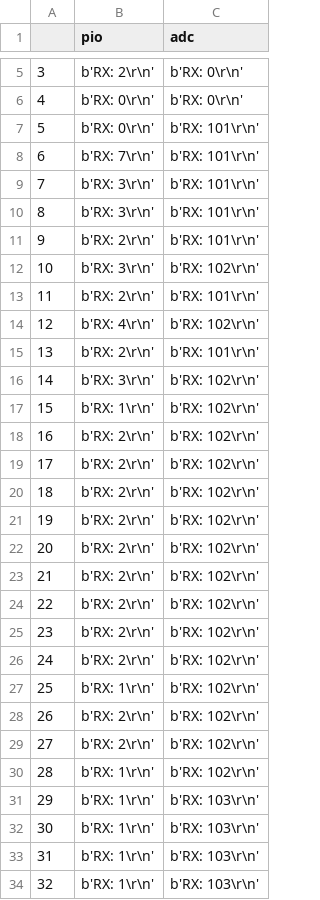
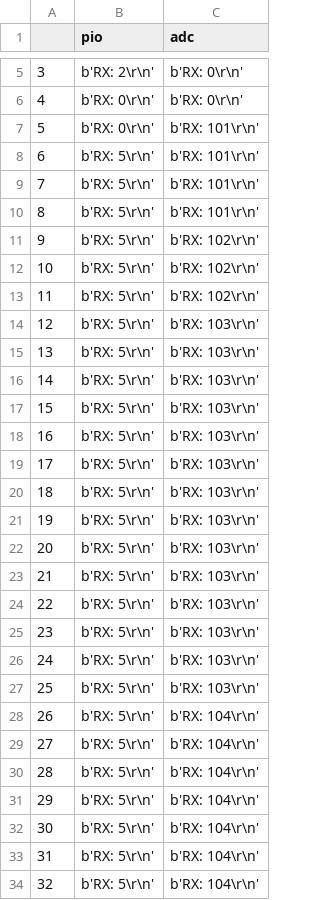
Before and after one commit to maxwellllllllllll/plasmaPico, a CSV file: returnData.csv, drawn as a sheet; only a part is shown, gaps mark what is left out; the diff covers the shown part only.

```diff
--- a/returnData.csv
+++ b/returnData.csv
@@ -7,28 +7,28 @@
 5,b'RX: 0\r\n',b'RX: 101\r\n'
-6,b'RX: 7\r\n',b'RX: 101\r\n'
-7,b'RX: 3\r\n',b'RX: 101\r\n'
-8,b'RX: 3\r\n',b'RX: 101\r\n'
-9,b'RX: 2\r\n',b'RX: 101\r\n'
-10,b'RX: 3\r\n',b'RX: 102\r\n'
-11,b'RX: 2\r\n',b'RX: 101\r\n'
-12,b'RX: 4\r\n',b'RX: 102\r\n'
-13,b'RX: 2\r\n',b'RX: 101\r\n'
-14,b'RX: 3\r\n',b'RX: 102\r\n'
-15,b'RX: 1\r\n',b'RX: 102\r\n'
-16,b'RX: 2\r\n',b'RX: 102\r\n'
-17,b'RX: 2\r\n',b'RX: 102\r\n'
-18,b'RX: 2\r\n',b'RX: 102\r\n'
-19,b'RX: 2\r\n',b'RX: 102\r\n'
-20,b'RX: 2\r\n',b'RX: 102\r\n'
-21,b'RX: 2\r\n',b'RX: 102\r\n'
-22,b'RX: 2\r\n',b'RX: 102\r\n'
-23,b'RX: 2\r\n',b'RX: 102\r\n'
-24,b'RX: 2\r\n',b'RX: 102\r\n'
-25,b'RX: 1\r\n',b'RX: 102\r\n'
-26,b'RX: 2\r\n',b'RX: 102\r\n'
-27,b'RX: 2\r\n',b'RX: 102\r\n'
-28,b'RX: 1\r\n',b'RX: 102\r\n'
-29,b'RX: 1\r\n',b'RX: 103\r\n'
-30,b'RX: 1\r\n',b'RX: 103\r\n'
-31,b'RX: 1\r\n',b'RX: 103\r\n'
-32,b'RX: 1\r\n',b'RX: 103\r\n'
+6,b'RX: 5\r\n',b'RX: 101\r\n'
+7,b'RX: 5\r\n',b'RX: 101\r\n'
+8,b'RX: 5\r\n',b'RX: 101\r\n'
+9,b'RX: 5\r\n',b'RX: 102\r\n'
+10,b'RX: 5\r\n',b'RX: 102\r\n'
+11,b'RX: 5\r\n',b'RX: 102\r\n'
+12,b'RX: 5\r\n',b'RX: 103\r\n'
+13,b'RX: 5\r\n',b'RX: 103\r\n'
+14,b'RX: 5\r\n',b'RX: 103\r\n'
+15,b'RX: 5\r\n',b'RX: 103\r\n'
+16,b'RX: 5\r\n',b'RX: 103\r\n'
+17,b'RX: 5\r\n',b'RX: 103\r\n'
+18,b'RX: 5\r\n',b'RX: 103\r\n'
+19,b'RX: 5\r\n',b'RX: 103\r\n'
+20,b'RX: 5\r\n',b'RX: 103\r\n'
+21,b'RX: 5\r\n',b'RX: 103\r\n'
+22,b'RX: 5\r\n',b'RX: 103\r\n'
+23,b'RX: 5\r\n',b'RX: 103\r\n'
+24,b'RX: 5\r\n',b'RX: 103\r\n'
+25,b'RX: 5\r\n',b'RX: 103\r\n'
+26,b'RX: 5\r\n',b'RX: 104\r\n'
+27,b'RX: 5\r\n',b'RX: 104\r\n'
+28,b'RX: 5\r\n',b'RX: 104\r\n'
+29,b'RX: 5\r\n',b'RX: 104\r\n'
+30,b'RX: 5\r\n',b'RX: 104\r\n'
+31,b'RX: 5\r\n',b'RX: 104\r\n'
+32,b'RX: 5\r\n',b'RX: 104\r\n'
```
Also changed, not shown: 102 edited cells elsewhere in this file, 1 other file.
